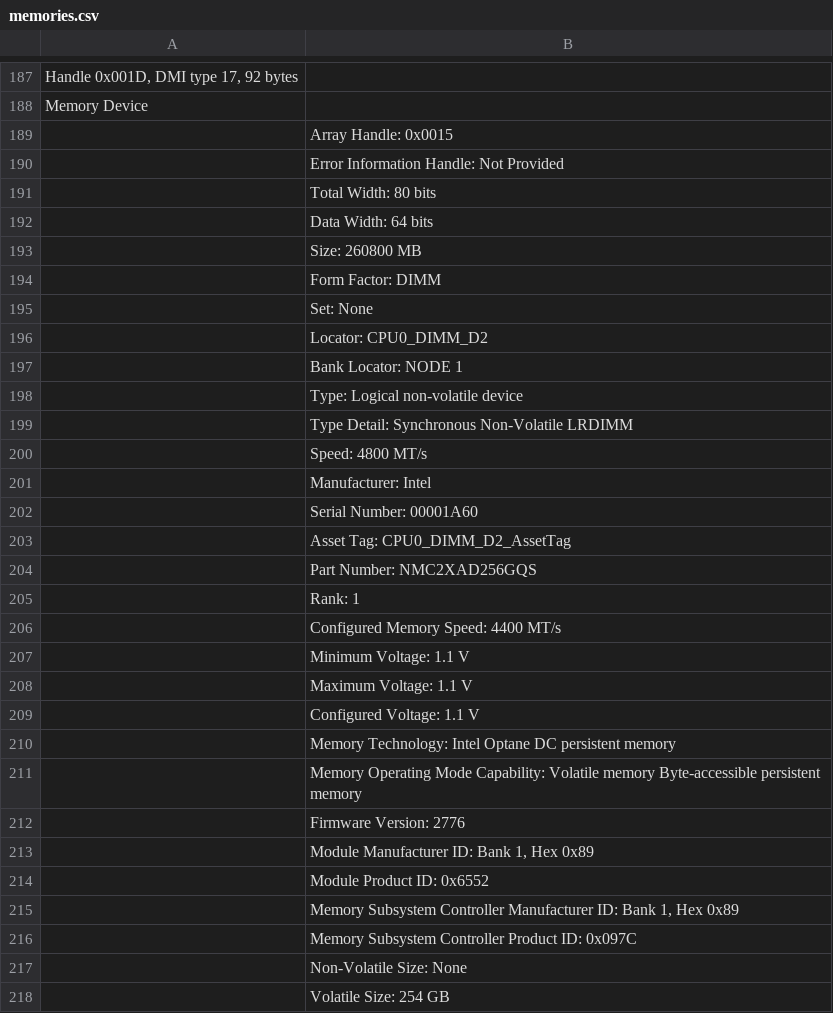
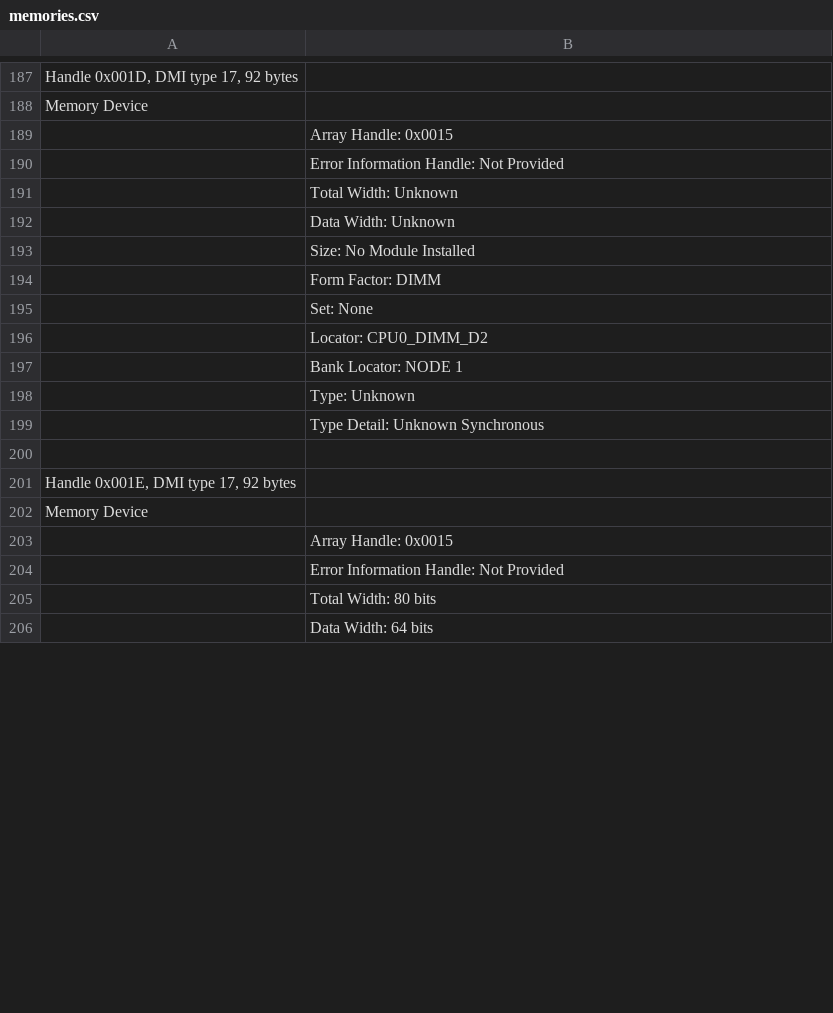
Before and after one commit to aroblesv/ArthurToolsScripts, a CSV file: memories.csv, drawn as a sheet; only a part is shown, gaps mark what is left out; the shorter side is filled out with more unchanged rows; the diff covers the shown part only.

```diff
--- a/memories.csv
+++ b/memories.csv
@@ -190,5 +190,5 @@ Memory Device
 	Error Information Handle: Not Provided
-	Total Width: 80 bits
-	Data Width: 64 bits
-	Size: 260800 MB
+	Total Width: Unknown
+	Data Width: Unknown
+	Size: No Module Installed
 	Form Factor: DIMM
@@ -197,22 +197,3 @@ Memory Device
 	Bank Locator: NODE 1
-	Type: Logical non-volatile device
-	Type Detail: Synchronous Non-Volatile LRDIMM
-	Speed: 4800 MT/s
-	Manufacturer: Intel
-	Serial Number: 00001A60
-	Asset Tag: CPU0_DIMM_D2_AssetTag
-	Part Number: NMC2XAD256GQS
-	Rank: 1
-	Configured Memory Speed: 4400 MT/s
-	Minimum Voltage: 1.1 V
-	Maximum Voltage: 1.1 V
-	Configured Voltage: 1.1 V
-	Memory Technology: Intel Optane DC persistent memory
-	Memory Operating Mode Capability: Volatile memory Byte-accessible persistent memory
-	Firmware Version: 2776
-	Module Manufacturer ID: Bank 1, Hex 0x89
-	Module Product ID: 0x6552
-	Memory Subsystem Controller Manufacturer ID: Bank 1, Hex 0x89
-	Memory Subsystem Controller Product ID: 0x097C
-	Non-Volatile Size: None
-	Volatile Size: 254 GB
+	Type: Unknown
+	Type Detail: Unknown Synchronous
```
Also changed, not shown: 2 added rows, 25 removed rows and 147 edited cells elsewhere in this file, CheckerDetail.csv, 32 other files.
